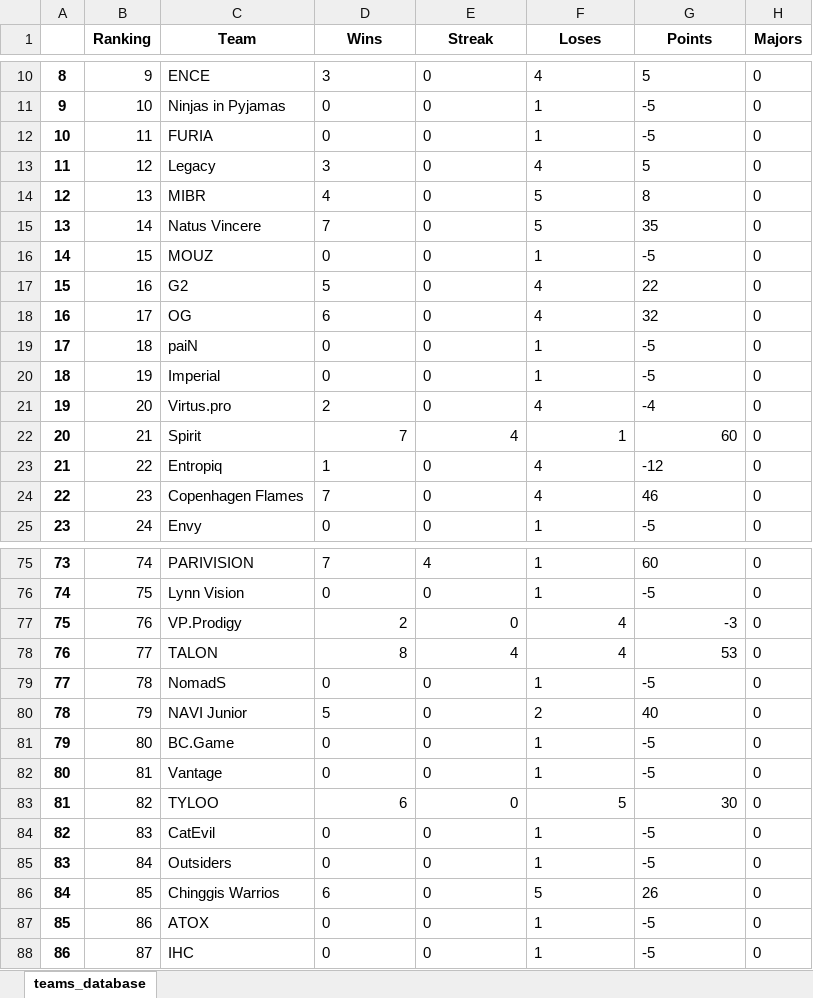
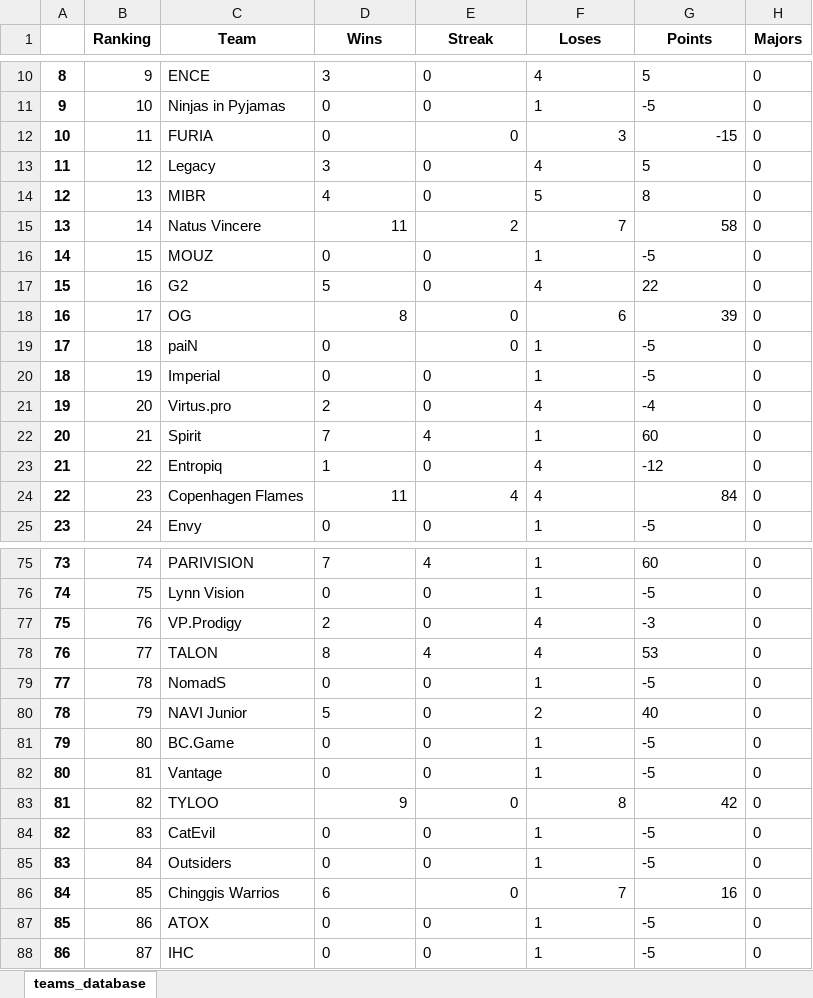
Before and after one commit to kilzys/cs_teams_manager, an Excel workbook: hltv.xlsx, sheet teams_database, drawn as a sheet; only a part is shown, gaps mark what is left out; values as stored, in another font and other column widths than the file's, no borders; the diff covers the shown part only; the diff names each change by its address in the sheet, - before the commit and + after, or states it on an @@ line.

```diff
--- a/hltv.xlsx (sheet teams_database)
+++ b/hltv.xlsx (sheet teams_database)
-E12 alignment: left
+E12 alignment: right
-F12 (Loses): 1
+F12 (Loses): 3
-G12 (Points): -5
+G12 (Points): -15
-D15 (Wins): 7
+D15 (Wins): 11
-E15 (Streak): 0
+E15 (Streak): 2
-F15 (Loses): 5
+F15 (Loses): 7
-G15 (Points): 35
+G15 (Points): 58
-D18 (Wins): 6
+D18 (Wins): 8
-E18:E19 alignment: left
+E18:E19 alignment: right
-F18 (Loses): 4
+F18 (Loses): 6
-G18 (Points): 32
+G18 (Points): 39
-D22:G22 alignment: right
+D22:G22 alignment: left
-D24 (Wins): 7
+D24 (Wins): 11
-E24 (Streak): 0
+E24 (Streak): 4
-G24 (Points): 46
+G24 (Points): 84
-D77:G78 alignment: right
+D77:G78 alignment: left
-D83 (Wins): 6
+D83 (Wins): 9
-F83 (Loses): 5
+F83 (Loses): 8
-G83 (Points): 30
+G83 (Points): 42
-E86 alignment: left
+E86 alignment: right
-F86 (Loses): 5
+F86 (Loses): 7
-G86 (Points): 26
+G86 (Points): 16
```
Also changed, not shown: 6 edited cells and cell formats elsewhere in this sheet, 1 other file.
